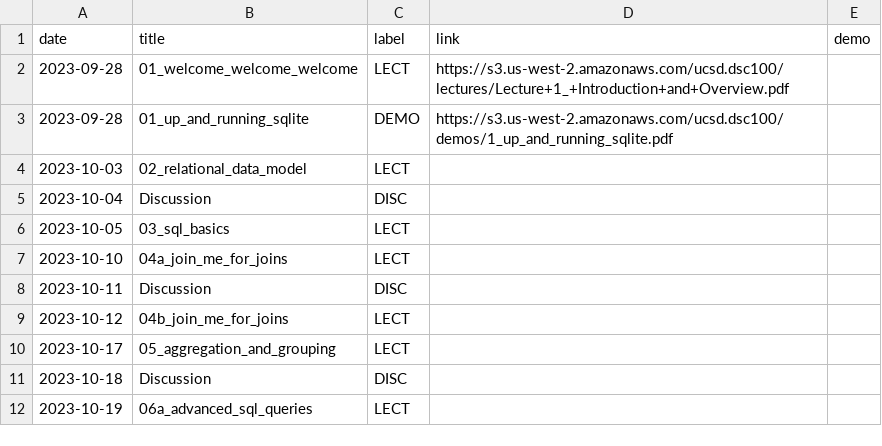
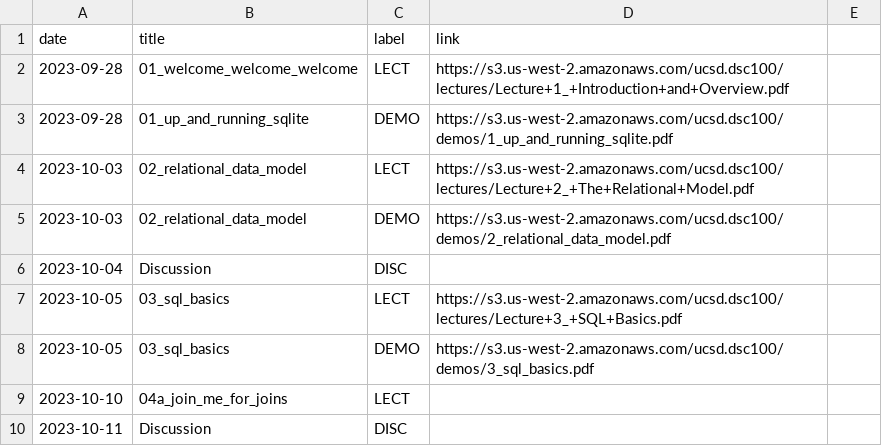
Before and after one commit to kshannon-ucsd/dsc100, a CSV file: _data/fa23/course_calendar.csv, drawn as a sheet; only a part is shown; the shorter side is filled out with more unchanged rows.

Commit message:
update course cal

```diff
--- a/_data/fa23/course_calendar.csv
+++ b/_data/fa23/course_calendar.csv
@@ -1,7 +1,9 @@
-date,title,label,link,demo
+date,title,label,link
 2023-09-28,01_welcome_welcome_welcome,LECT,https://s3.us-west-2.amazonaws.com/ucsd.dsc100/lectures/Lecture+1_+Introduction+and+Overview.pdf
 2023-09-28,01_up_and_running_sqlite,DEMO,https://s3.us-west-2.amazonaws.com/ucsd.dsc100/demos/1_up_and_running_sqlite.pdf
-2023-10-03,02_relational_data_model,LECT,,
+2023-10-03,02_relational_data_model,LECT,https://s3.us-west-2.amazonaws.com/ucsd.dsc100/lectures/Lecture+2_+The+Relational+Model.pdf
+2023-10-03,02_relational_data_model,DEMO,https://s3.us-west-2.amazonaws.com/ucsd.dsc100/demos/2_relational_data_model.pdf
 2023-10-04,Discussion,DISC,,
-2023-10-05,03_sql_basics,LECT,,
+2023-10-05,03_sql_basics,LECT,https://s3.us-west-2.amazonaws.com/ucsd.dsc100/lectures/Lecture+3_+SQL+Basics.pdf
+2023-10-05,03_sql_basics,DEMO,https://s3.us-west-2.amazonaws.com/ucsd.dsc100/demos/3_sql_basics.pdf
 2023-10-10,04a_join_me_for_joins,LECT,,
```
